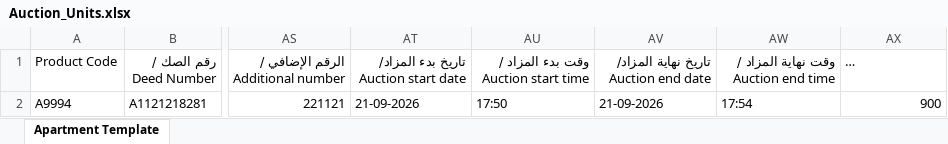
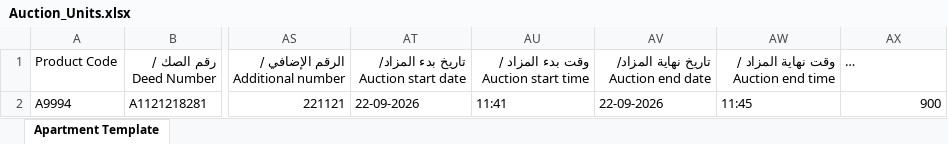
Before and after one commit to Ejaz4715/Sakani_Playwright, an Excel workbook: src/data/Auction_Units.xlsx, sheet Apartment Template, drawn as a sheet; only a part is shown, gaps mark what is left out; long unchanged cells end in …; values as stored, in another font and other column widths than the file's, no borders; the diff names each change by its address in the sheet, - before the commit and + after, or states it on an @@ line.

```diff
--- a/src/data/Auction_Units.xlsx (sheet Apartment Template)
+++ b/src/data/Auction_Units.xlsx (sheet Apartment Template)
-AT2: 21-09-2026
+AT2: 22-09-2026
-AU2: 17:50
+AU2: 11:41
-AV2: 21-09-2026
+AV2: 22-09-2026
-AW2: 17:54
+AW2: 11:45
```
Also changed, not shown: 31 other files.
